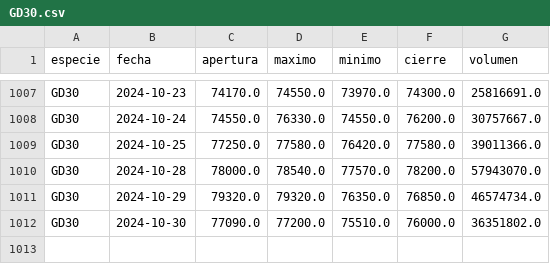
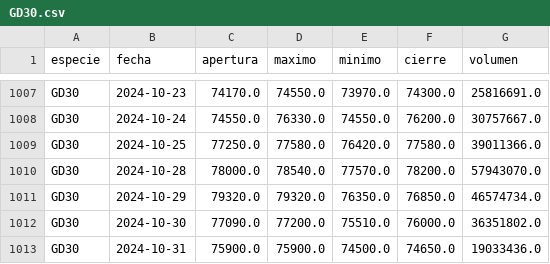
Before and after one commit to botjumbo/ratios-argy, a CSV file: docs/GD30.csv, drawn as a sheet; only a part is shown, gaps mark what is left out.

```diff
--- a/docs/GD30.csv
+++ b/docs/GD30.csv
@@ -1012 +1012,2 @@ GD30,2024-10-29,79320.0,79320.0,76350.0,76850.0,46574734.0
 GD30,2024-10-30,77090.0,77200.0,75510.0,76000.0,36351802.0
+GD30,2024-10-31,75900.0,75900.0,74500.0,74650.0,19033436.0
```
Also changed, not shown: docs/AL30.csv, docs/DOLARCCL.csv, 21 other files.
